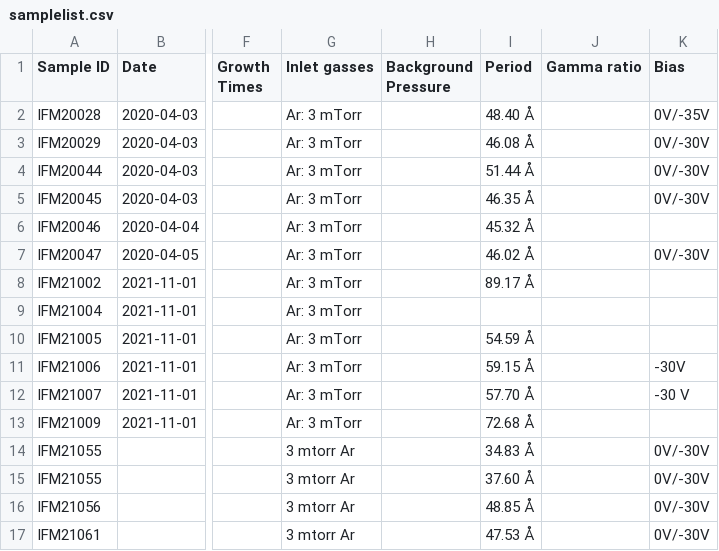
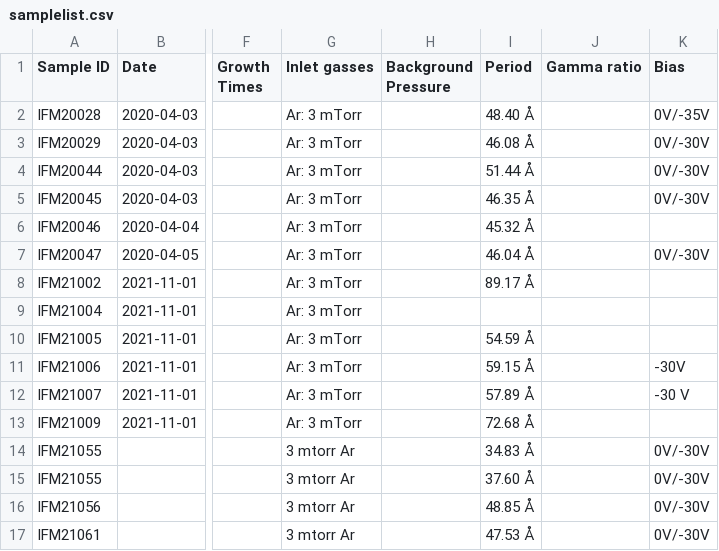
Before and after one commit to sstendahl/KARIN, a CSV file: samplelist.csv, drawn as a sheet; only a part is shown, gaps mark what is left out; the diff names each change by its address in the sheet, - before the commit and + after, or states it on an @@ line.

```diff
--- a/samplelist.csv
+++ b/samplelist.csv
-I7 (Period): 46.02 Å
+I7 (Period): 46.04 Å
-I12 (Period): 57.70 Å
+I12 (Period): 57.89 Å
```
Also changed, not shown: 5 other files.
